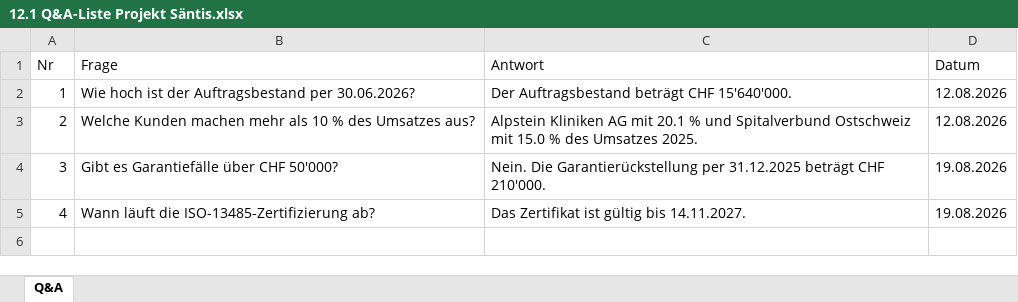
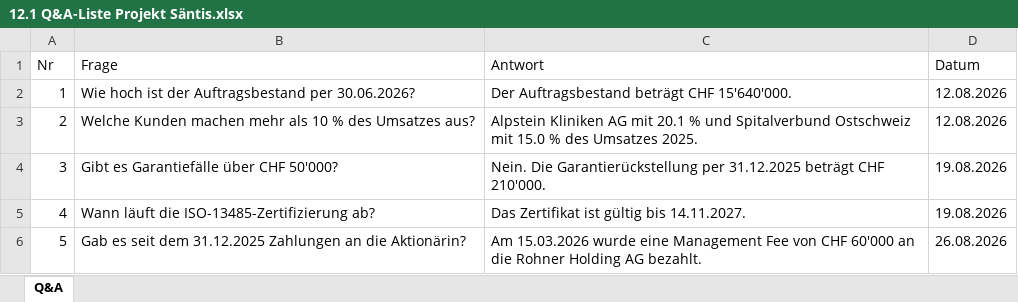
Before and after one commit to alizema700/Zitatio, an Excel workbook: beispiele/gross/datenraum/12.1 Q&A-Liste Projekt Säntis.xlsx, sheet Q&A, drawn as a sheet; values as stored, in another font and other column widths than the file's, no borders; the diff names each change by its address in the sheet, - before the commit and + after, or states it on an @@ line.

```diff
--- a/beispiele/gross/datenraum/12.1 Q&A-Liste Projekt Säntis.xlsx (sheet Q&A)
+++ b/beispiele/gross/datenraum/12.1 Q&A-Liste Projekt Säntis.xlsx (sheet Q&A)
+row 6: 5 | Gab es seit dem 31.12.2025 Zahlungen an die Aktionärin? | Am 15.03.2026 wurde eine Management Fee von CHF 60'000 an die Rohner Holding AG bezahlt. | 26.08.2026
```
Also changed, not shown: 13 other files.
